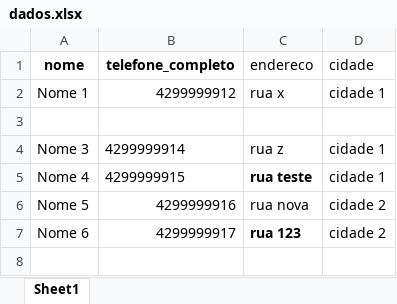
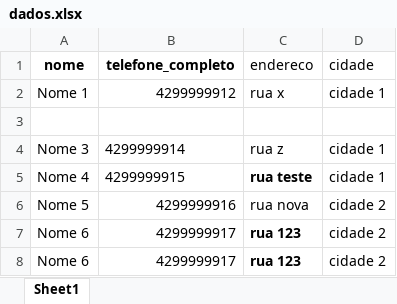
Before and after one commit to richardjunior98/Comecando_Python, an Excel workbook: dados.xlsx, sheet Sheet1, drawn as a sheet; values as stored, in another font and other column widths than the file's, no borders; the diff names each change by its address in the sheet, - before the commit and + after, or states it on an @@ line.

Commit message:
nome 6 repetido

```diff
--- a/dados.xlsx (sheet Sheet1)
+++ b/dados.xlsx (sheet Sheet1)
+row 8: Nome 6 | 4299999917 | rua 123 | cidade 2
```
